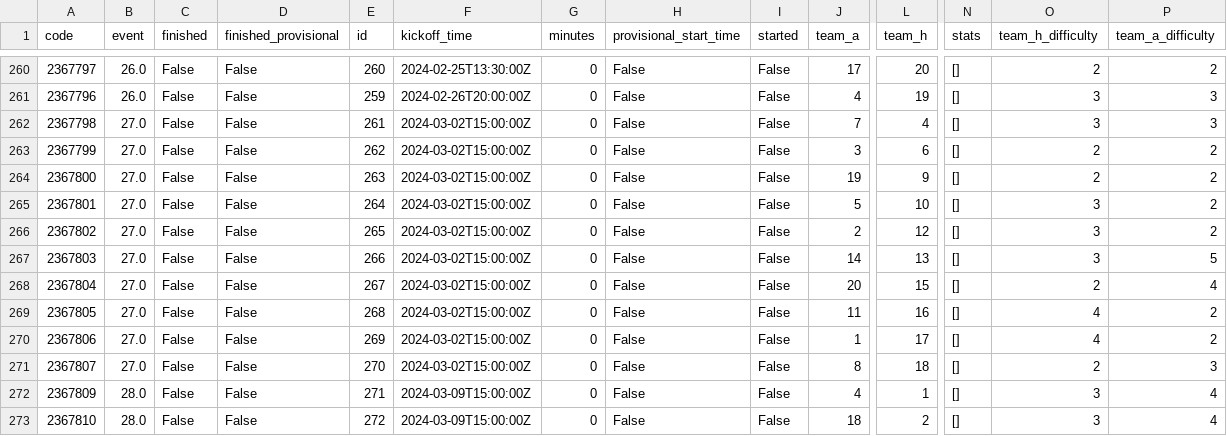
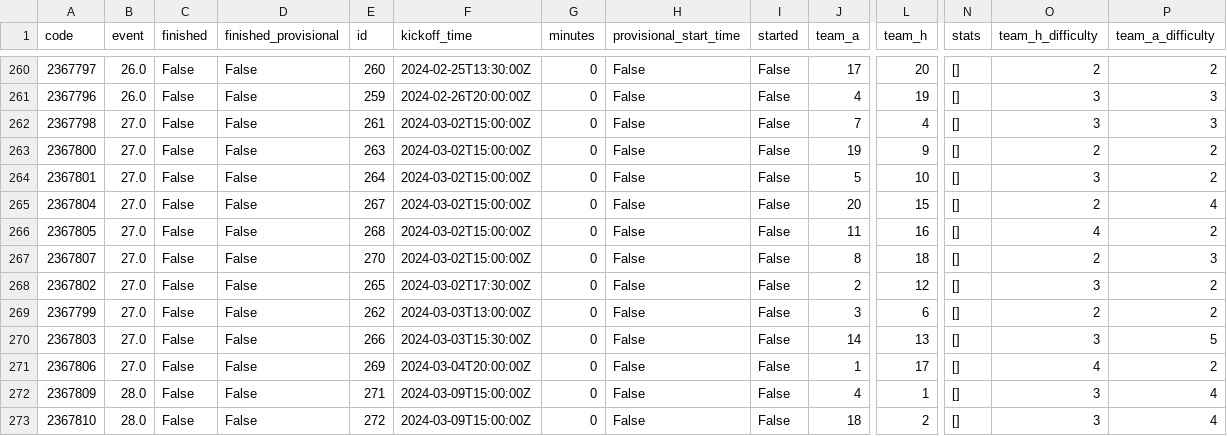
Before and after one commit to romantictheorist/FPL-Optimization, a CSV file: data/raw/gw_21/fixtures.csv, drawn as a sheet; only a part is shown, gaps mark what is left out; removed rows and columns are numbered as before the commit, all else as after; rows hold the shown columns only; the diff names each change by its address in the sheet, - before the commit and + after, or states it on an @@ line.

```diff
--- a/data/raw/gw_21/fixtures.csv
+++ b/data/raw/gw_21/fixtures.csv
-row 263: 2367799 | 27.0 | False | False | 262 | 2024-03-02T15:00:00Z | 0 | False | False | 3 | 6 | [] | 2 | 2
-row 266: 2367802 | 27.0 | False | False | 265 | 2024-03-02T15:00:00Z | 0 | False | False | 2 | 12 | [] | 3 | 2
-row 267: 2367803 | 27.0 | False | False | 266 | 2024-03-02T15:00:00Z | 0 | False | False | 14 | 13 | [] | 3 | 5
-row 270: 2367806 | 27.0 | False | False | 269 | 2024-03-02T15:00:00Z | 0 | False | False | 1 | 17 | [] | 4 | 2
+row 268: 2367802 | 27.0 | False | False | 265 | 2024-03-02T17:30:00Z | 0 | False | False | 2 | 12 | [] | 3 | 2
+row 269: 2367799 | 27.0 | False | False | 262 | 2024-03-03T13:00:00Z | 0 | False | False | 3 | 6 | [] | 2 | 2
+row 270: 2367803 | 27.0 | False | False | 266 | 2024-03-03T15:30:00Z | 0 | False | False | 14 | 13 | [] | 3 | 5
+row 271: 2367806 | 27.0 | False | False | 269 | 2024-03-04T20:00:00Z | 0 | False | False | 1 | 17 | [] | 4 | 2
```
Also changed, not shown: data/raw/gw_21/elements.csv, 1 other file.
